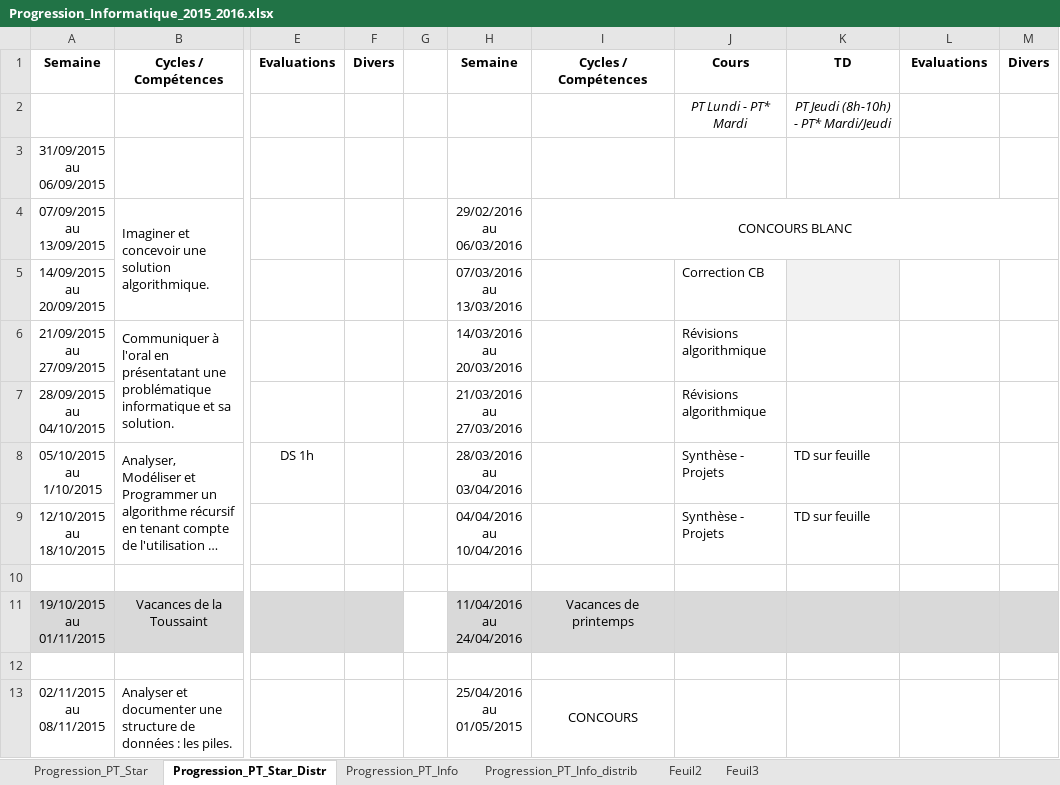
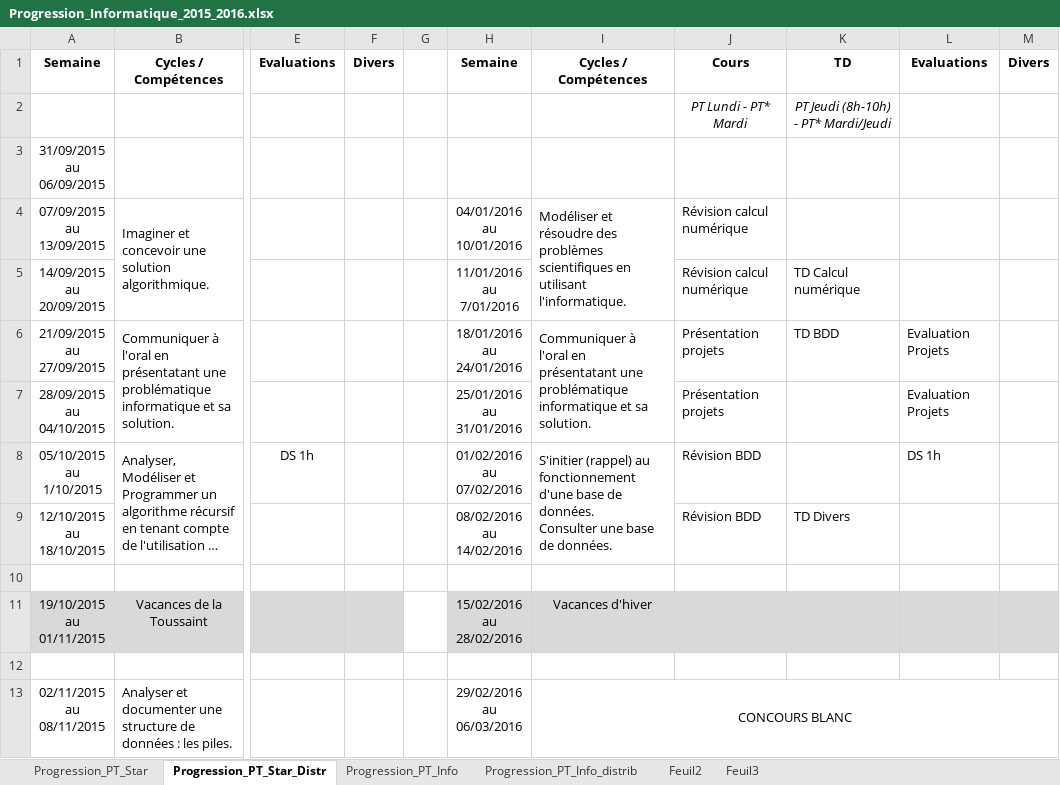
Before and after one commit to xpessoles/PT, an Excel workbook: 2015_2016_Informatique/Progression_Informatique_2015_2016.xlsx, sheet Progression_PT_Star_Distr, drawn as a sheet; only a part is shown, gaps mark what is left out; long unchanged cells end in …; values as stored, in another font and other column widths than the file's, no borders; removed rows and columns are numbered as before the commit, all else as after; ↵ is a line break in a cell; the diff covers the shown part only; the diff names each change by its address in the sheet, - before the commit and + after, or states it on an @@ line.

Commit message:
MAJ

```diff
--- a/2015_2016_Informatique/Progression_Informatique_2015_2016.xlsx (sheet Progression_PT_Star_Distr)
+++ b/2015_2016_Informatique/Progression_Informatique_2015_2016.xlsx (sheet Progression_PT_Star_Distr)
-H4: 29/02/2016 ↵ au ↵ 06/03/2016
+H4: 04/01/2016 ↵ au ↵ 10/01/2016
-I4: CONCOURS BLANC
+I4: Modéliser et résoudre des problèmes scientifiques en utilisant l'informatique.
-I4 alignment: center
+I4 alignment: left
-I4:M4 merged
+I4:I5 merged
-J4: (empty)
+J4: Révision calcul numérique
-H5: 07/03/2016 ↵ au ↵ 13/03/2016
+H5: 11/01/2016 ↵ au ↵ 7/01/2016
-J5: Correction CB
+J5: Révision calcul numérique
-K5: (empty)
+K5: TD Calcul numérique
-K5 fill: #F2F2F2
+K5 fill: none
-H6: 14/03/2016 ↵ au ↵ 20/03/2016
+H6: 18/01/2016 ↵ au ↵ 24/01/2016
-I6: (empty)
+I6: Communiquer à l'oral en présentatant une problématique informatique et sa solution.
+I6:I7 merged
-J6:J7: Révisions algorithmique
+J6:J7: Présentation projets
-K6: (empty)
+K6: TD BDD
-L6:L7: (empty)
+L6:L7: Evaluation Projets
-H7: 21/03/2016 ↵ au ↵ 27/03/2016
+H7: 25/01/2016 ↵ au ↵ 31/01/2016
-H8: 28/03/2016 ↵ au ↵ 03/04/2016
+H8: 01/02/2016 ↵ au ↵ 07/02/2016
-I8: (empty)
+I8: S'initier (rappel) au fonctionnement d'une base de données. ↵ Consulter une base de données.
+I8:I9 merged
-J8:J9: Synthèse - Projets
+J8:J9: Révision BDD
-K8: TD sur feuille
+K8: (empty)
-L8: (empty)
+L8: DS 1h
-H9: 04/04/2016 ↵ au ↵ 10/04/2016
+H9: 08/02/2016 ↵ au ↵ 14/02/2016
-K9: TD sur feuille
+K9: TD Divers
-H11: 11/04/2016 ↵ au ↵ 24/04/2016
+H11: 15/02/2016 ↵ au ↵ 28/02/2016
-I11: Vacances de printemps
+I11: Vacances d'hiver
-H13: 25/04/2016 ↵ au ↵ 01/05/2015
+H13: 29/02/2016 ↵ au ↵ 06/03/2016
-I13: CONCOURS
+I13: CONCOURS BLANC
-I13:I15 merged
+I13:M13 merged
```
Also changed, not shown: 3 added rows, 2 removed rows, 15 edited cells, cell formats and merged cells elsewhere in this sheet.
